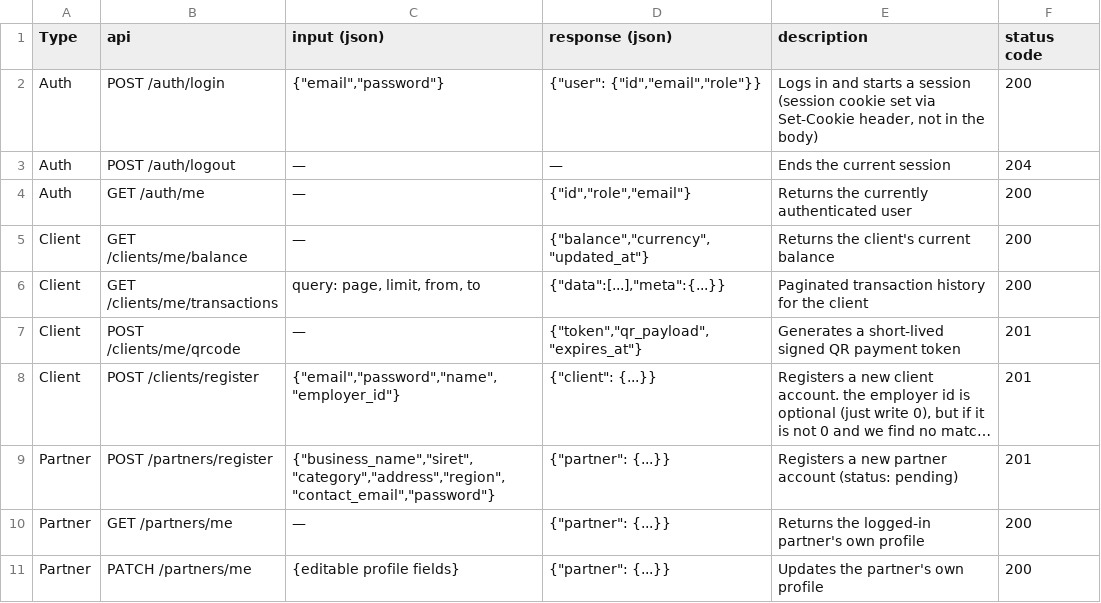
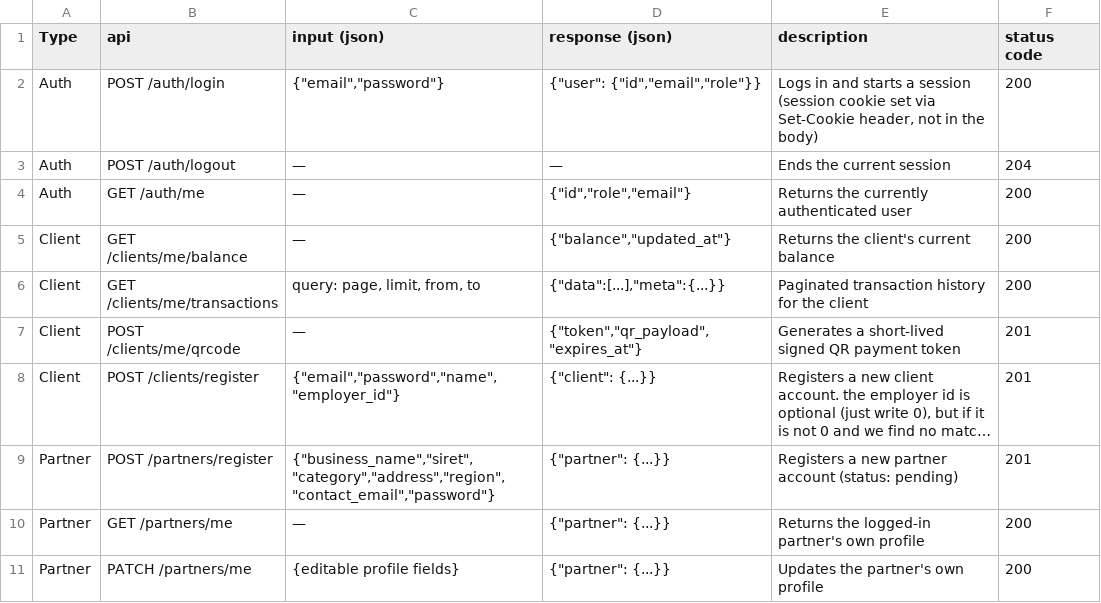
Before and after one commit to darivnu/CartePro, a CSV file: docs/api_docs.csv, drawn as a sheet; only a part is shown; long unchanged cells end in ….

Commit message:
feat: send  current balance to client (in cents)

```diff
--- a/docs/api_docs.csv
+++ b/docs/api_docs.csv
@@ -4,3 +4,3 @@ Auth,POST /auth/logout,—,—,Ends the current session,204
 Auth,GET /auth/me,—,"{""id"",""role"",""email""}",Returns the currently authenticated user,200
-Client,GET /clients/me/balance,—,"{""balance"",""currency"",""updated_at""}",Returns the client's current balance,200
+Client,GET /clients/me/balance,—,"{""balance"",""updated_at""}",Returns the client's current balance,200
 Client,GET /clients/me/transactions,"query: page, limit, from, to","{""data"":[...],""meta"":{...}}",Paginated transaction history for the client,200
```
Also changed, not shown: 1 other file.
